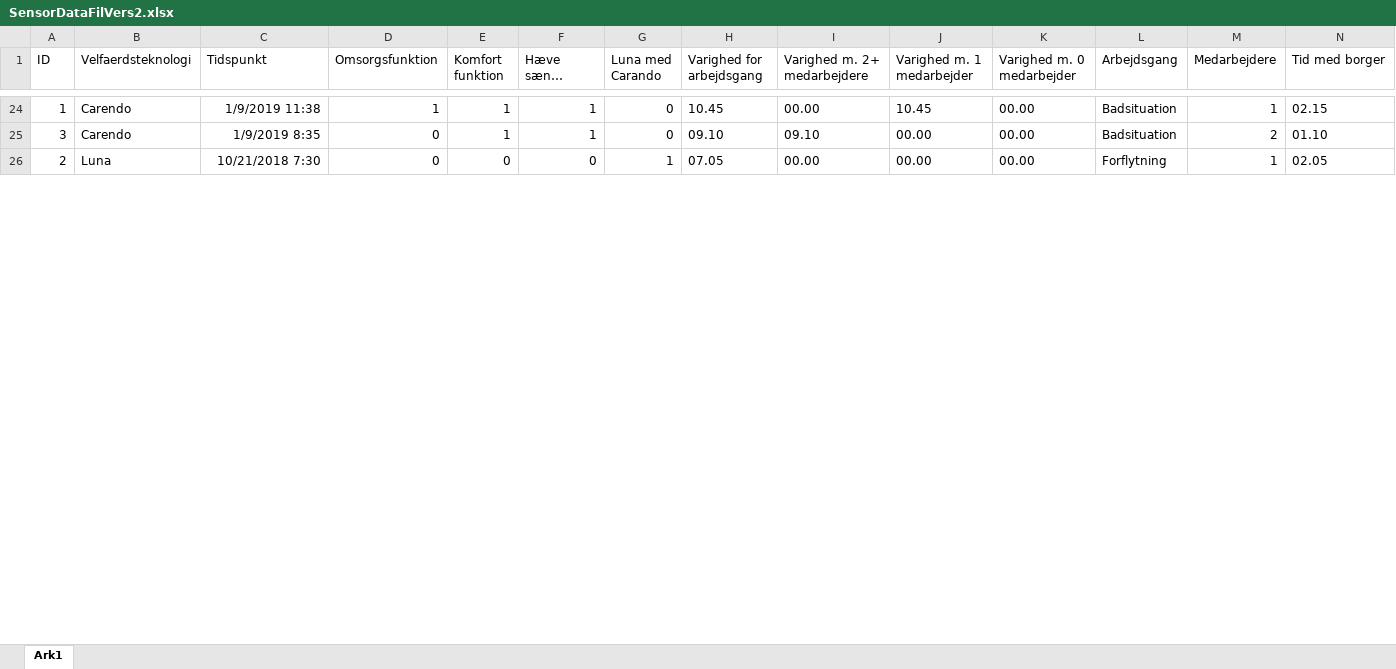
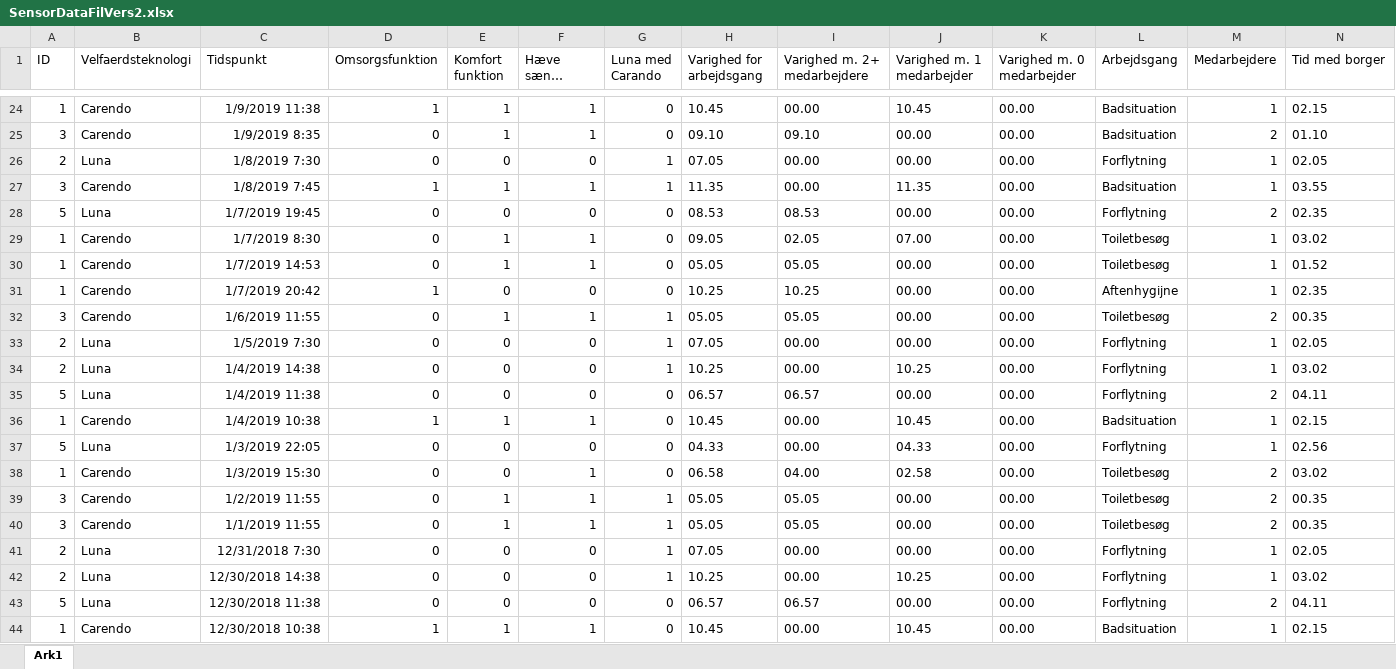
Before and after one commit to MelanieJensen93/Bachelor, an Excel workbook: SensorDataFilVers2.xlsx, sheet Ark1, drawn as a sheet; only a part is shown, gaps mark what is left out; long unchanged cells end in …; values as stored, in another font and other column widths than the file's, no borders; addresses are those after the commit; rows hold the shown columns only; the diff covers the shown part only; the diff names each change by its address in the sheet, - before the commit and + after, or states it on an @@ line.

Commit message:
SammenlignDataFilVersion2

```diff
--- a/SensorDataFilVers2.xlsx (sheet Ark1)
+++ b/SensorDataFilVers2.xlsx (sheet Ark1)
+row 26: 2 | Luna | 1/8/2019 7:30 | 0 | 0 | 0 | 1 | 07.05 | 00.00 | 00.00 | 00.00 | Forflytning | 1 | 02.05
+row 27: 3 | Carendo | 1/8/2019 7:45 | 1 | 1 | 1 | 1 | 11.35 | 00.00 | 11.35 | 00.00 | Badsituation | 1 | 03.55
+row 28: 5 | Luna | 1/7/2019 19:45 | 0 | 0 | 0 | 0 | 08.53 | 08.53 | 00.00 | 00.00 | Forflytning | 2 | 02.35
+row 29: 1 | Carendo | 1/7/2019 8:30 | 0 | 1 | 1 | 0 | 09.05 | 02.05 | 07.00 | 00.00 | Toiletbesøg | 1 | 03.02
+row 30: 1 | Carendo | 1/7/2019 14:53 | 0 | 1 | 1 | 0 | 05.05 | 05.05 | 00.00 | 00.00 | Toiletbesøg | 1 | 01.52
+row 31: 1 | Carendo | 1/7/2019 20:42 | 1 | 0 | 0 | 0 | 10.25 | 10.25 | 00.00 | 00.00 | Aftenhygijne | 1 | 02.35
+row 32: 3 | Carendo | 1/6/2019 11:55 | 0 | 1 | 1 | 1 | 05.05 | 05.05 | 00.00 | 00.00 | Toiletbesøg | 2 | 00.35
+row 33: 2 | Luna | 1/5/2019 7:30 | 0 | 0 | 0 | 1 | 07.05 | 00.00 | 00.00 | 00.00 | Forflytning | 1 | 02.05
+row 34: 2 | Luna | 1/4/2019 14:38 | 0 | 0 | 0 | 1 | 10.25 | 00.00 | 10.25 | 00.00 | Forflytning | 1 | 03.02
+row 35: 5 | Luna | 1/4/2019 11:38 | 0 | 0 | 0 | 0 | 06.57 | 06.57 | 00.00 | 00.00 | Forflytning | 2 | 04.11
+row 36: 1 | Carendo | 1/4/2019 10:38 | 1 | 1 | 1 | 0 | 10.45 | 00.00 | 10.45 | 00.00 | Badsituation | 1 | 02.15
+row 37: 5 | Luna | 1/3/2019 22:05 | 0 | 0 | 0 | 0 | 04.33 | 00.00 | 04.33 | 00.00 | Forflytning | 1 | 02.56
+row 38: 1 | Carendo | 1/3/2019 15:30 | 0 | 0 | 1 | 0 | 06.58 | 04.00 | 02.58 | 00.00 | Toiletbesøg | 2 | 03.02
+row 39: 3 | Carendo | 1/2/2019 11:55 | 0 | 1 | 1 | 1 | 05.05 | 05.05 | 00.00 | 00.00 | Toiletbesøg | 2 | 00.35
+row 40: 3 | Carendo | 1/1/2019 11:55 | 0 | 1 | 1 | 1 | 05.05 | 05.05 | 00.00 | 00.00 | Toiletbesøg | 2 | 00.35
-C41 (Tidspunkt): 10/21/2018 7:30
+C41 (Tidspunkt): 12/31/2018 7:30
+row 42: 2 | Luna | 12/30/2018 14:38 | 0 | 0 | 0 | 1 | 10.25 | 00.00 | 10.25 | 00.00 | Forflytning | 1 | 03.02
+row 43: 5 | Luna | 12/30/2018 11:38 | 0 | 0 | 0 | 0 | 06.57 | 06.57 | 00.00 | 00.00 | Forflytning | 2 | 04.11
+row 44: 1 | Carendo | 12/30/2018 10:38 | 1 | 1 | 1 | 0 | 10.45 | 00.00 | 10.45 | 00.00 | Badsituation | 1 | 02.15
```
Also changed, not shown: 23 added rows and 4 edited cells elsewhere in this sheet, 1 other file.
